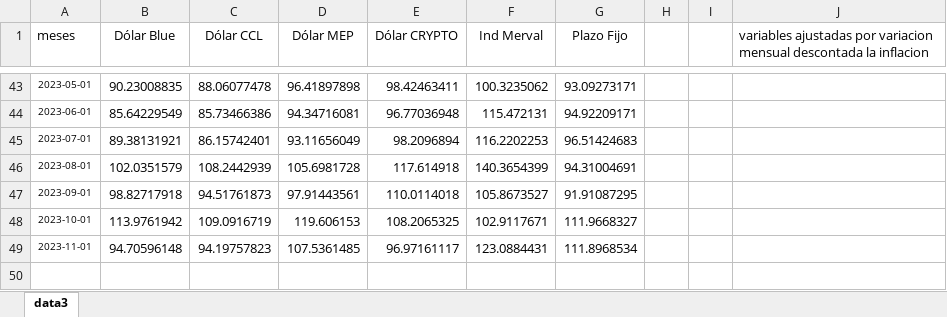
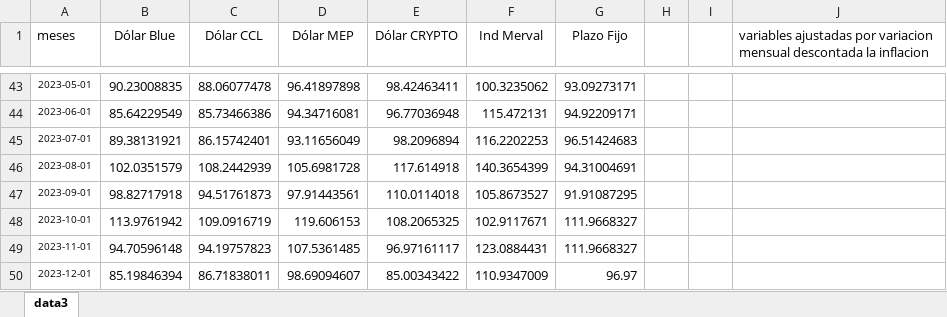
Before and after one commit to wgekko/app_var_fin_optional, an Excel workbook: assets/dolar_blue2.xlsx, sheet data3, drawn as a sheet; only a part is shown, gaps mark what is left out; values as stored, in another font and other column widths than the file's, no borders; table styles not drawn; the diff names each change by its address in the sheet, - before the commit and + after, or states it on an @@ line.

```diff
--- a/assets/dolar_blue2.xlsx (sheet data3)
+++ b/assets/dolar_blue2.xlsx (sheet data3)
-G49 (Plazo Fijo): 111.8968534
+G49 (Plazo Fijo): 111.9668327
+row 50: 2023-12-01 | 85.19846394 | 86.71838011 | 98.69094607 | 85.00343422 | 110.9347009 | 96.97
```
Also changed, not shown: assets/dolar_blue.xlsx, assets/dolar_blue1.xlsx, 1 other file.
